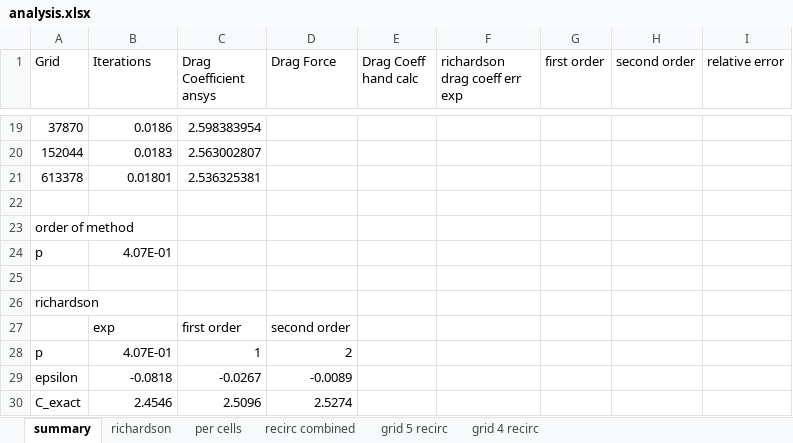
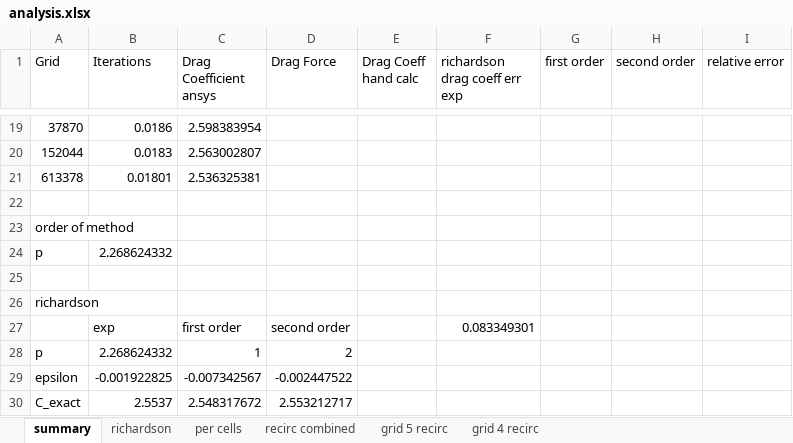
Before and after one commit to notcobi/MEC-E-539, an Excel workbook: A4/analysis.xlsx, sheet summary, drawn as a sheet; only a part is shown, gaps mark what is left out; values as stored, in another font and other column widths than the file's, no borders; removed rows and columns are numbered as before the commit, all else as after; the diff covers the shown part only; the diff names each change by its address in the sheet, - before the commit and + after, or states it on an @@ line.

```diff
--- a/A4/analysis.xlsx (sheet summary)
+++ b/A4/analysis.xlsx (sheet summary)
-B24 (Iterations): 4.07E-01
+B24 (Iterations): 2.268624332
-F27 (richardson drag coeff err exp): (empty)
+F27 (richardson drag coeff err exp): 0.083349301
-B28 (Iterations): 4.07E-01
+B28 (Iterations): 2.268624332
-row 29: epsilon | -0.0818 | -0.0267 | -0.0089
-row 30: C_exact | 2.4546 | 2.5096 | 2.5274
+row 29: epsilon | -0.001922825 | -0.007342567 | -0.002447522
+row 30: C_exact | 2.5537 | 2.548317672 | 2.553212717
```
Also changed, not shown: 2 added rows, 2 removed rows and 24 edited cells elsewhere in this sheet, sheet recirc combined, sheet grid 5 recirc, sheet richardson, sheet per cells, charts or pictures, 53 other files.
